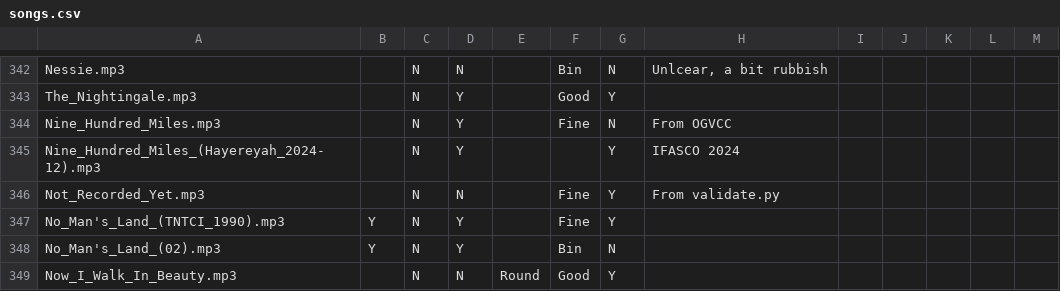
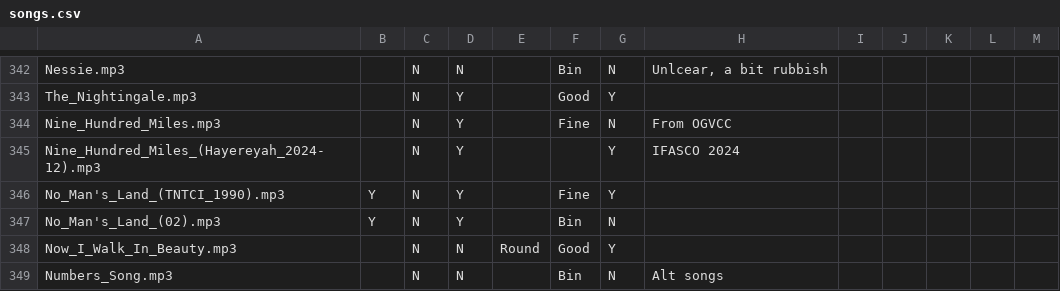
Before and after one commit to IMP1/virtualcampfire, a CSV file: songs.csv, drawn as a sheet; only a part is shown, gaps mark what is left out; the shorter side is filled out with more unchanged rows; the diff names each change by its address in the sheet, - before the commit and + after, or states it on an @@ line.

Commit message:
Remove Not Recorded Yet

```diff
--- a/songs.csv
+++ b/songs.csv
-row 346: Not_Recorded_Yet.mp3 |  | N | N |  | Fine | Y | From validate.py
```
Also changed, not shown: 2 other files.
